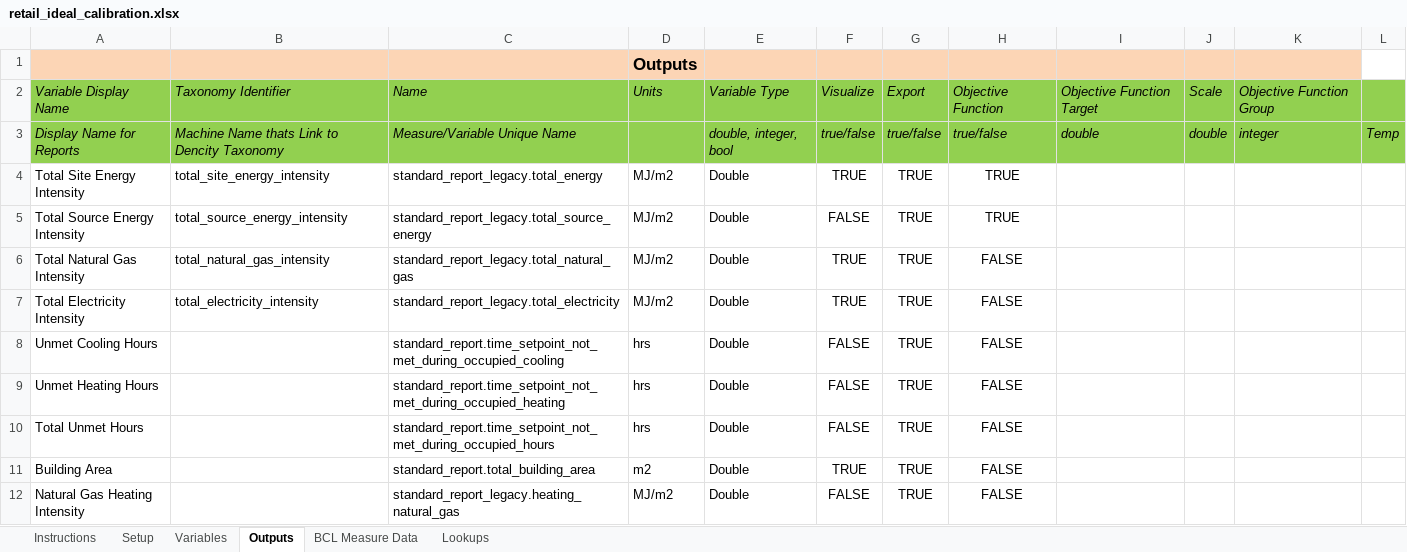
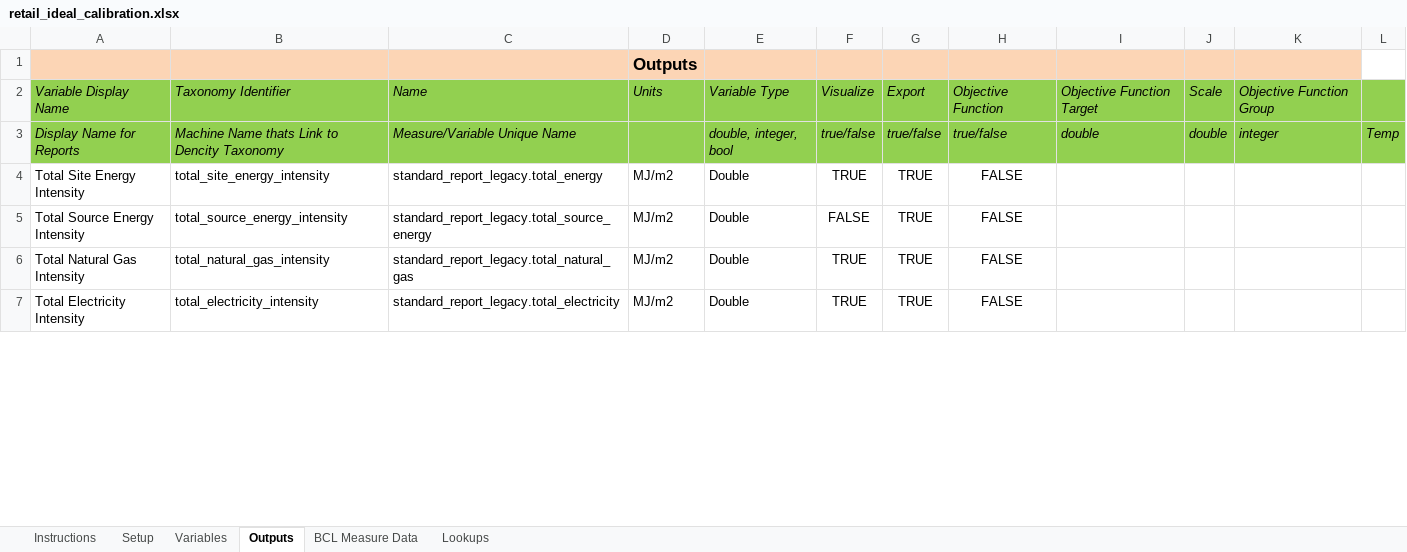
Before and after one commit to NREL/OpenStudio-analysis-spreadsheet, an Excel workbook: projects/retail_ideal_calibration.xlsx, sheet Outputs, drawn as a sheet; only a part is shown; values as stored, in another font and other column widths than the file's, no borders; removed rows and columns are numbered as before the commit, all else as after; the diff covers the shown part only; the diff names each change by its address in the sheet, - before the commit and + after, or states it on an @@ line.

Commit message:
debugging calibration reports

```diff
--- a/projects/retail_ideal_calibration.xlsx (sheet Outputs)
+++ b/projects/retail_ideal_calibration.xlsx (sheet Outputs)
-H4:H5: TRUE
+H4:H5: FALSE
-row 8: Unmet Cooling Hours |  | standard_report.time_setpoint_not_met_during_occupied_cooling | hrs | Double | FALSE | TRUE | FALSE
-row 9: Unmet Heating Hours |  | standard_report.time_setpoint_not_met_during_occupied_heating | hrs | Double | FALSE | TRUE | FALSE
-row 10: Total Unmet Hours |  | standard_report.time_setpoint_not_met_during_occupied_hours | hrs | Double | FALSE | TRUE | FALSE
-row 11: Building Area |  | standard_report.total_building_area | m2 | Double | TRUE | TRUE | FALSE
-row 12: Natural Gas Heating Intensity |  | standard_report_legacy.heating_natural_gas | MJ/m2 | Double | FALSE | TRUE | FALSE
```
Also changed, not shown: 22 added rows, 13 removed rows and 4 edited cells elsewhere in this sheet, 1 other file.
